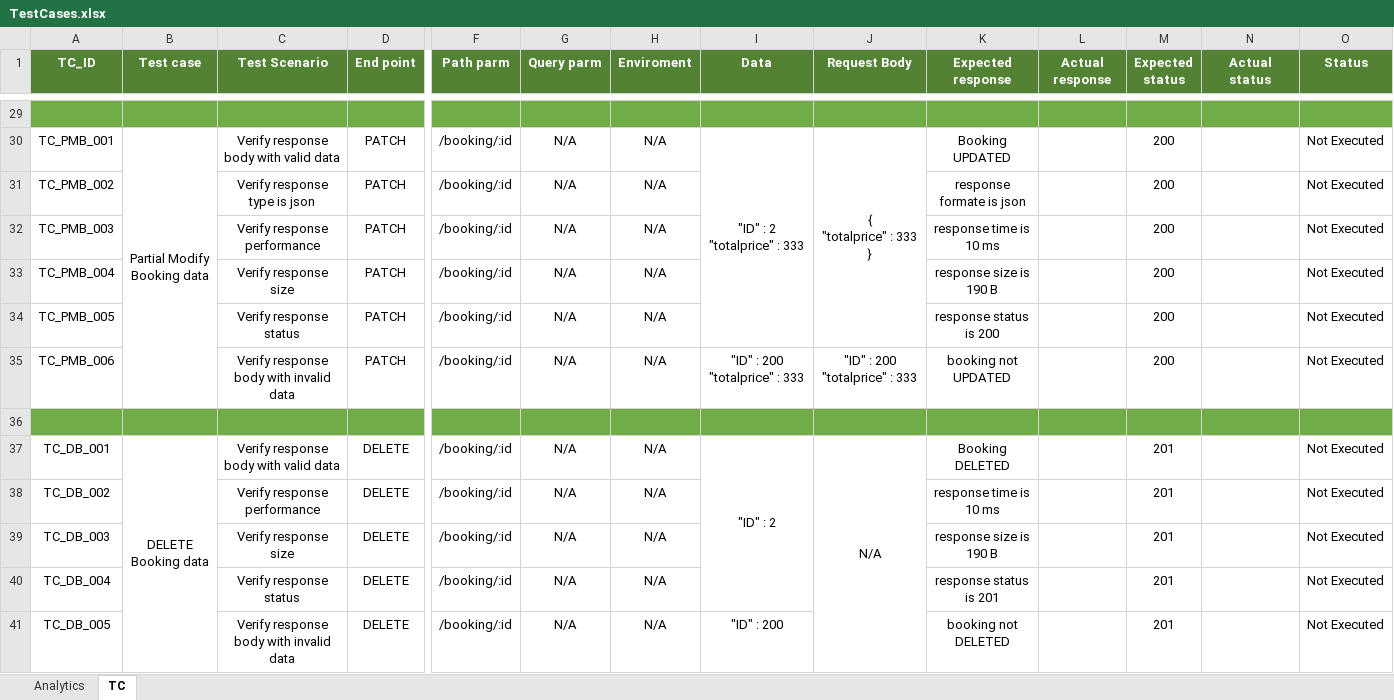
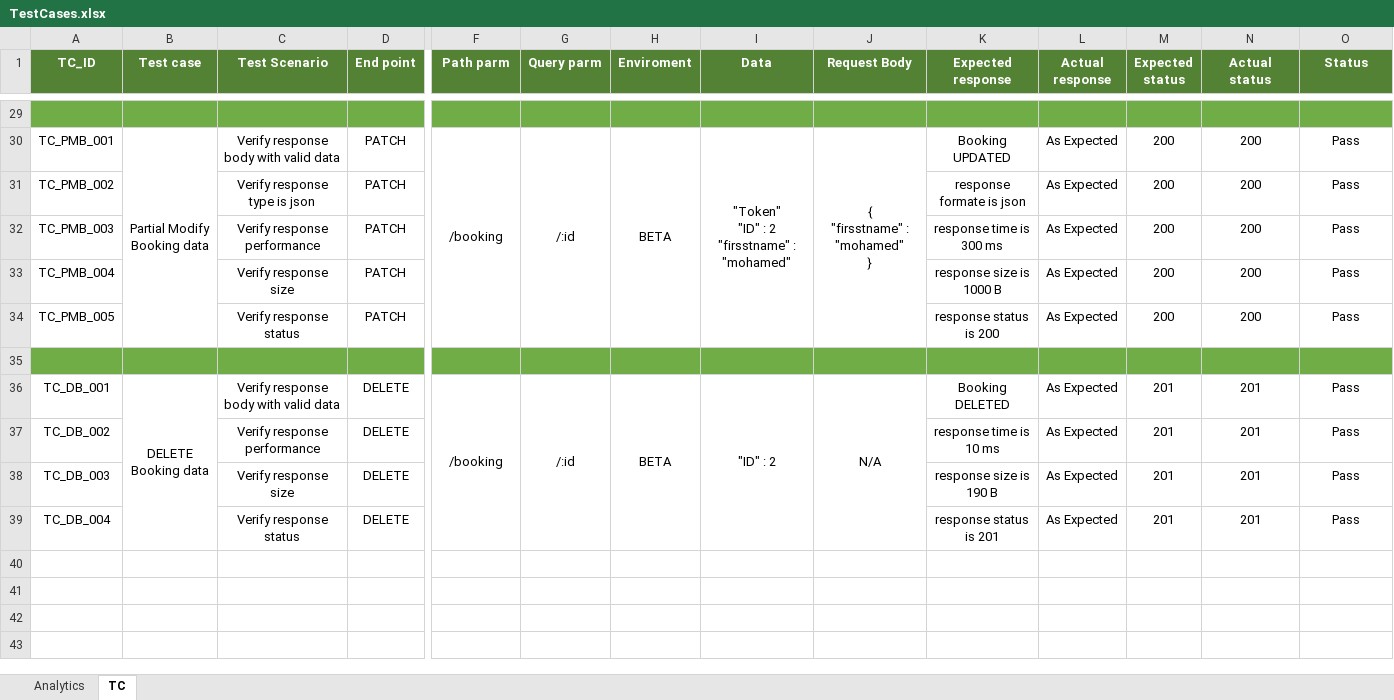
Before and after one commit to Bad-ri/Postman_RESTful-Booker_API-Testing, an Excel workbook: TestCases.xlsx, sheet TC, drawn as a sheet; only a part is shown, gaps mark what is left out; values as stored, in another font and other column widths than the file's, no borders; conditional formats not drawn; removed rows and columns are numbered as before the commit, all else as after; rows hold the shown columns only; ↵ is a line break in a cell; the diff covers the shown part only; the diff names each change by its address in the sheet, - before the commit and + after, or states it on an @@ line.

```diff
--- a/TestCases.xlsx (sheet TC)
+++ b/TestCases.xlsx (sheet TC)
-F30 (Path parm): /booking/:id
+F30 (Path parm): /booking
+F30:F34 merged
-G30 (Query parm): N/A
+G30 (Query parm): /:id
+G30:G34 merged
-H30 (Enviroment): N/A
+H30 (Enviroment): BETA
+H30:H34 merged
-I30 (Data): "ID" : 2 ↵ "totalprice" : 333
+I30 (Data): "Token" ↵ "ID" : 2 ↵ "firsstname" : "mohamed"
-J30 (Request Body): { ↵ "totalprice" : 333 ↵ }
+J30 (Request Body): { ↵ "firsstname" : "mohamed" ↵ }
-L30:L34 (Actual response): (empty)
+L30:L34 (Actual response): As Expected
-N30:N34 (Actual status): (empty)
+N30:N34 (Actual status): 200
-O30:O34 (Status): Not Executed
+O30:O34 (Status): Pass
-F31:F34 (Path parm): /booking/:id
+F31:F34 (Path parm): (empty)
-G31:G34 (Query parm): N/A
+G31:G34 (Query parm): (empty)
-H31:H34 (Enviroment): N/A
+H31:H34 (Enviroment): (empty)
-K32 (Expected response): response time is 10 ms
+K32 (Expected response): response time is 300 ms
-K33 (Expected response): response size is 190 B
+K33 (Expected response): response size is 1000 B
-row 35: TC_PMB_006 |  | Verify response body with invalid data | PATCH | /booking/:id | N/A | N/A | "ID" : 200 ↵ "totalprice" : 333 | "ID" : 200 ↵ "totalprice" : 333 | booking not UPDATED |  | 200 |  | Not Executed
-F36 (Path parm): /booking/:id
+F36 (Path parm): /booking
+F36:F39 merged
-G36 (Query parm): N/A
+G36 (Query parm): /:id
+G36:G39 merged
-H36 (Enviroment): N/A
+H36 (Enviroment): BETA
+H36:H39 merged
-L36:L39 (Actual response): (empty)
+L36:L39 (Actual response): As Expected
-N36:N39 (Actual status): (empty)
+N36:N39 (Actual status): 201
-O36:O39 (Status): Not Executed
+O36:O39 (Status): Pass
-F37:F39 (Path parm): /booking/:id
+F37:F39 (Path parm): (empty)
-G37:G39 (Query parm): N/A
+G37:G39 (Query parm): (empty)
-H37:H39 (Enviroment): N/A
+H37:H39 (Enviroment): (empty)
-row 41: TC_DB_005 |  | Verify response body with invalid data | DELETE | /booking/:id | N/A | N/A | "ID" : 200 |  | booking not DELETED |  | 201 |  | Not Executed
```
Also changed, not shown: 51 edited cells and merged cells elsewhere in this sheet, sheet Analytics.
